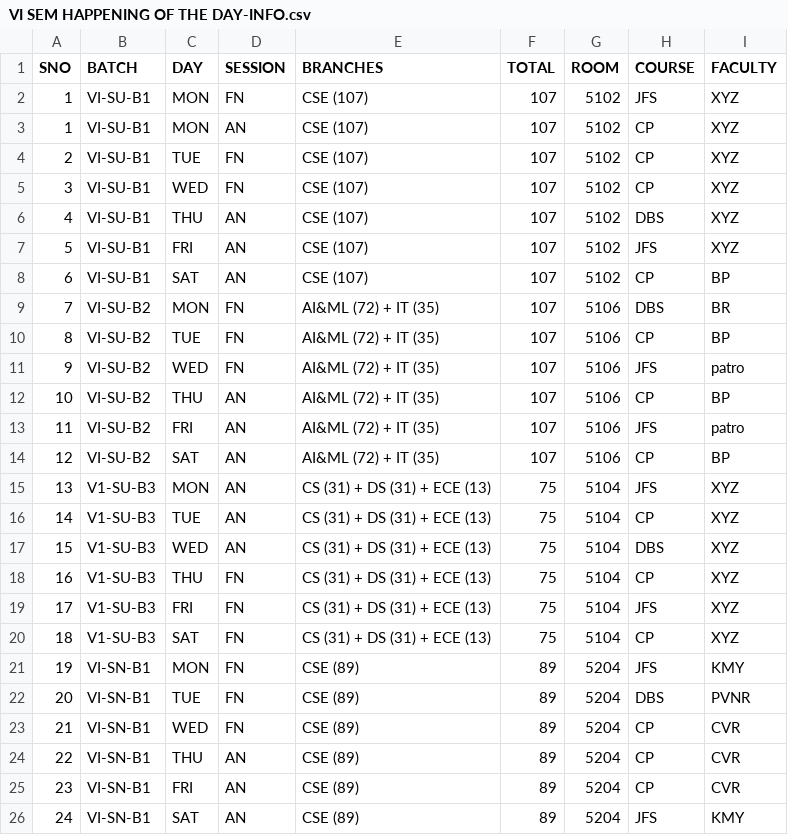
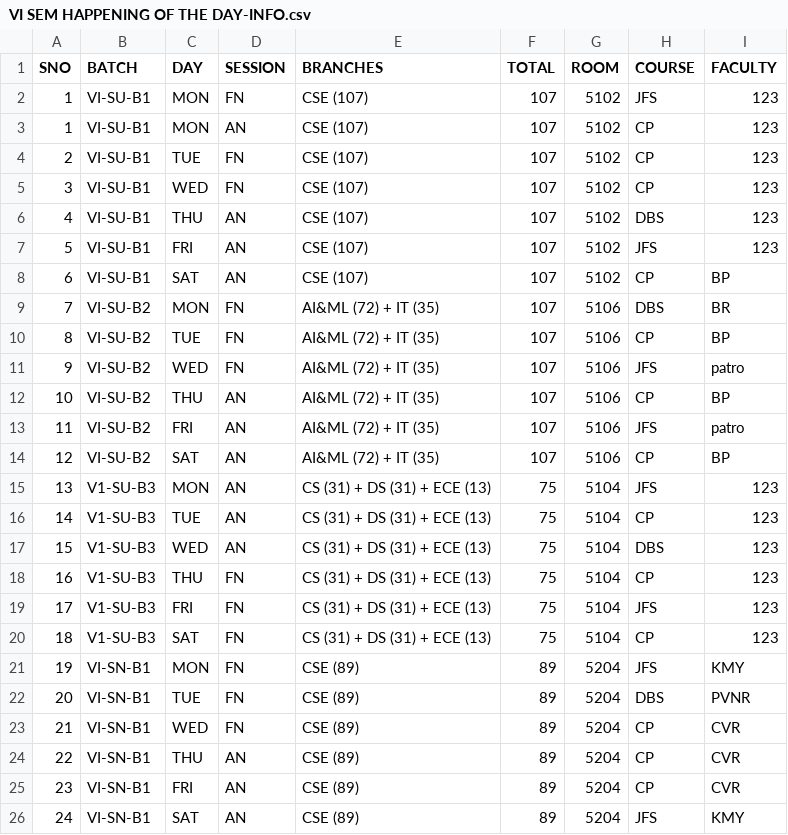
Before and after one commit to Kar6677thik/JFS_VISEM, a CSV file: public/SUB2_TIMETABLE/VI SEM HAPPENING OF THE DAY-INFO.csv, drawn as a sheet; only a part is shown; the diff covers the shown part only.

Commit message:
Added Faculty Filter

```diff
--- a/public/SUB2_TIMETABLE/VI SEM HAPPENING OF THE DAY-INFO.csv
+++ b/public/SUB2_TIMETABLE/VI SEM HAPPENING OF THE DAY-INFO.csv
@@ -1,8 +1,8 @@
 SNO,BATCH,DAY,SESSION,BRANCHES,TOTAL,ROOM,COURSE,FACULTY
-1,VI-SU-B1,MON,FN,CSE (107),107,5102,JFS,XYZ
-1,VI-SU-B1,MON,AN,CSE (107),107,5102,CP,XYZ
-2,VI-SU-B1,TUE,FN,CSE (107),107,5102,CP,XYZ
-3,VI-SU-B1,WED,FN,CSE (107),107,5102,CP,XYZ
-4,VI-SU-B1,THU,AN,CSE (107),107,5102,DBS,XYZ
-5,VI-SU-B1,FRI,AN,CSE (107),107,5102,JFS,XYZ
+1,VI-SU-B1,MON,FN,CSE (107),107,5102,JFS,123
+1,VI-SU-B1,MON,AN,CSE (107),107,5102,CP,123
+2,VI-SU-B1,TUE,FN,CSE (107),107,5102,CP,123
+3,VI-SU-B1,WED,FN,CSE (107),107,5102,CP,123
+4,VI-SU-B1,THU,AN,CSE (107),107,5102,DBS,123
+5,VI-SU-B1,FRI,AN,CSE (107),107,5102,JFS,123
 6,VI-SU-B1,SAT,AN,CSE (107),107,5102,CP,BP
@@ -14,8 +14,8 @@ SNO,BATCH,DAY,SESSION,BRANCHES,TOTAL,ROOM,COURSE,FACULTY
 12,VI-SU-B2,SAT,AN,AI&ML (72) + IT (35),107,5106,CP,BP
-13,V1-SU-B3,MON,AN,CS (31) + DS (31) + ECE (13),75,5104,JFS,XYZ
-14,V1-SU-B3,TUE,AN,CS (31) + DS (31) + ECE (13),75,5104,CP,XYZ
-15,V1-SU-B3,WED,AN,CS (31) + DS (31) + ECE (13),75,5104,DBS,XYZ
-16,V1-SU-B3,THU,FN,CS (31) + DS (31) + ECE (13),75,5104,CP,XYZ
-17,V1-SU-B3,FRI,FN,CS (31) + DS (31) + ECE (13),75,5104,JFS,XYZ
-18,V1-SU-B3,SAT,FN,CS (31) + DS (31) + ECE (13),75,5104,CP,XYZ
+13,V1-SU-B3,MON,AN,CS (31) + DS (31) + ECE (13),75,5104,JFS,123
+14,V1-SU-B3,TUE,AN,CS (31) + DS (31) + ECE (13),75,5104,CP,123
+15,V1-SU-B3,WED,AN,CS (31) + DS (31) + ECE (13),75,5104,DBS,123
+16,V1-SU-B3,THU,FN,CS (31) + DS (31) + ECE (13),75,5104,CP,123
+17,V1-SU-B3,FRI,FN,CS (31) + DS (31) + ECE (13),75,5104,JFS,123
+18,V1-SU-B3,SAT,FN,CS (31) + DS (31) + ECE (13),75,5104,CP,123
 19,VI-SN-B1,MON,FN,CSE (89),89,5204,JFS,KMY
```
Also changed, not shown: 48 edited cells elsewhere in this file, 1 other file.
